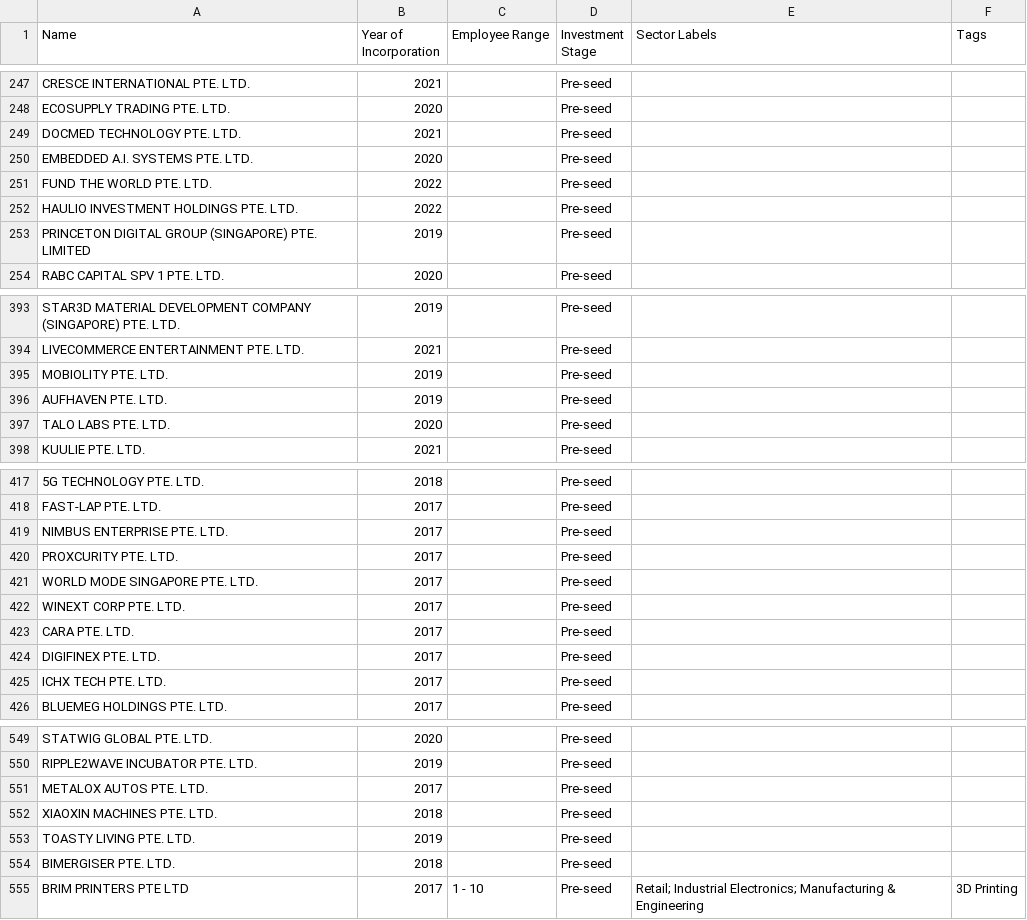
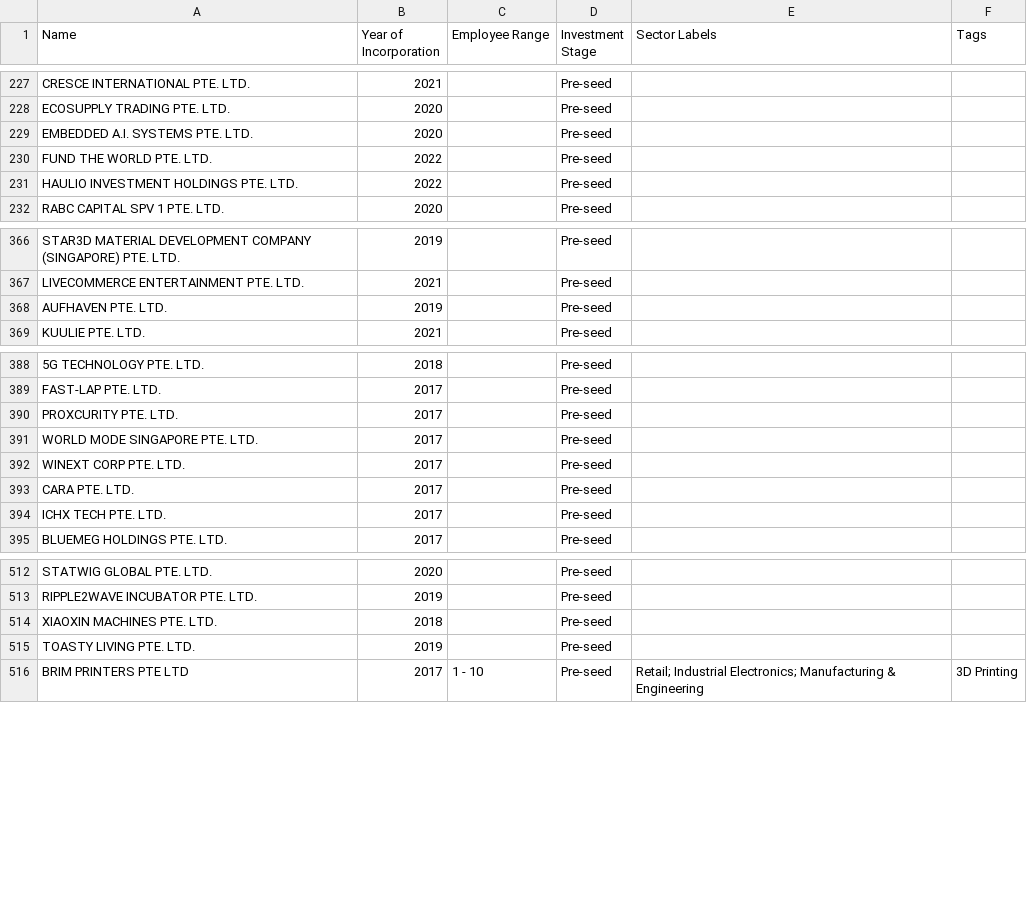
Before and after one commit to kennyeow16/tech-startup, a CSV file: singapore_startups_without_website.csv, drawn as a sheet; only a part is shown, gaps mark what is left out; the diff covers the shown part only; the diff names each change by its address in the sheet, - before the commit and + after, or states it on an @@ line.

```diff
--- a/singapore_startups_without_website.csv
+++ b/singapore_startups_without_website.csv
-row 249: DOCMED TECHNOLOGY PTE. LTD. | 2021 |  | Pre-seed
-row 253: PRINCETON DIGITAL GROUP (SINGAPORE) PTE. LIMITED | 2019 |  | Pre-seed
-row 395: MOBIOLITY PTE. LTD. | 2019 |  | Pre-seed
-row 397: TALO LABS PTE. LTD. | 2020 |  | Pre-seed
-row 419: NIMBUS ENTERPRISE PTE. LTD. | 2017 |  | Pre-seed
-row 424: DIGIFINEX PTE. LTD. | 2017 |  | Pre-seed
-row 551: METALOX AUTOS PTE. LTD. | 2017 |  | Pre-seed
-row 554: BIMERGISER PTE. LTD. | 2018 |  | Pre-seed
```
Also changed, not shown: 42 removed rows elsewhere in this file, singapore_tech_startups.csv.
